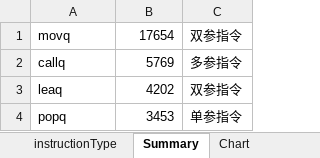
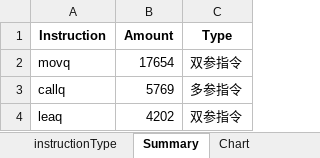
Before and after one commit to Honour-Van/CS50, an Excel workbook: DisassembleData/Instruction_1900012739_.xlsx, sheet Summary, drawn as a sheet; only a part is shown; the shorter side is filled out with more unchanged rows; values as stored, in another font and other column widths than the file's, no borders; the diff names each change by its address in the sheet, - before the commit and + after, or states it on an @@ line.

```diff
--- a/DisassembleData/Instruction_1900012739_.xlsx (sheet Summary)
+++ b/DisassembleData/Instruction_1900012739_.xlsx (sheet Summary)
+row 1: Instruction | Amount | Type
```
Also changed, not shown: sheet instructionCount, sheet instructionType, charts or pictures, 4 other files.
